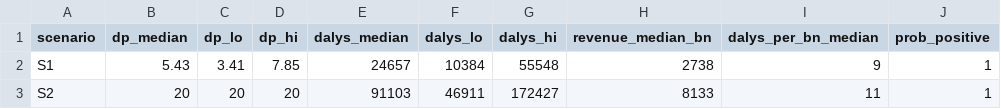
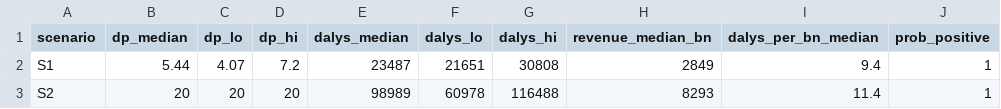
Before and after one commit to 19namnguyen911pch-crypto/vnm-ssb-tax-model, a CSV file: output/psa_summary.csv, drawn as a sheet.

Commit message:
Refresh outputs from verification run

```diff
--- a/output/psa_summary.csv
+++ b/output/psa_summary.csv
@@ -1,3 +1,3 @@
 "scenario","dp_median","dp_lo","dp_hi","dalys_median","dalys_lo","dalys_hi","revenue_median_bn","dalys_per_bn_median","prob_positive"
-"S1",5.43,3.41,7.85,24657,10384,55548,2738,9,1
-"S2",20,20,20,91103,46911,172427,8133,11,1
+"S1",5.44,4.07,7.2,23487,21651,30808,2849,9.4,1
+"S2",20,20,20,98989,60978,116488,8293,11.4,1
```
Also changed, not shown: 2 other files.
